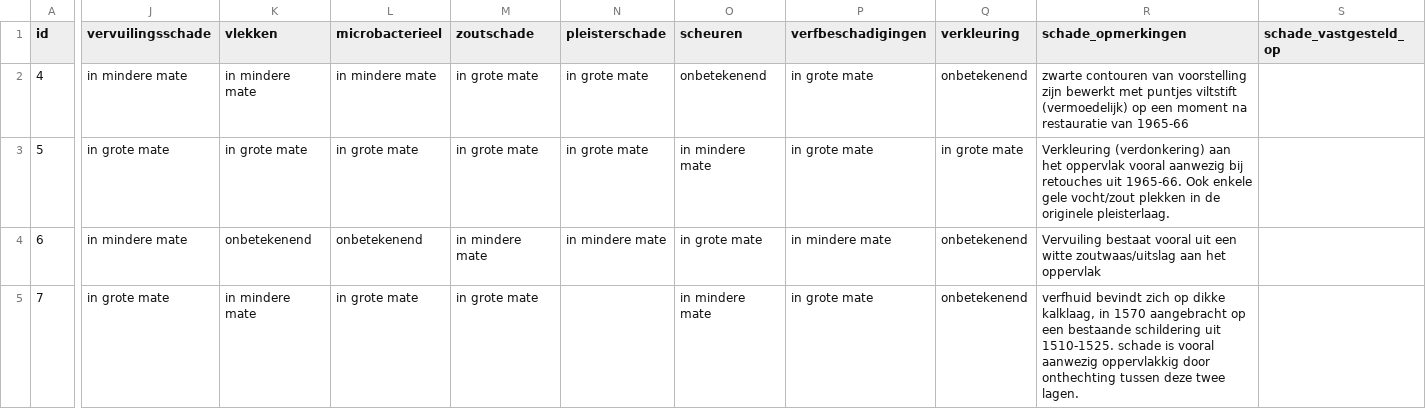
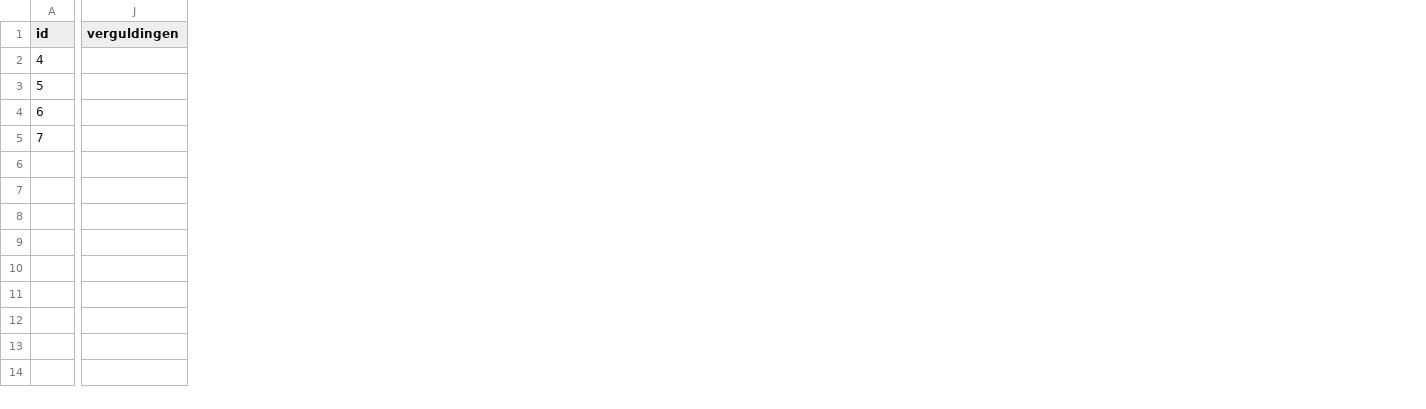
Before and after one commit to mmmenno/muurschilderingen, a CSV file: data/materiaaltechnisch.csv, drawn as a sheet; only a part is shown, gaps mark what is left out; removed rows and columns are numbered as before the commit, all else as after; the diff names each change by its address in the sheet, - before the commit and + after, or states it on an @@ line.

Commit message:
added schadegeschiedenis csv

```diff
--- a/data/materiaaltechnisch.csv
+++ b/data/materiaaltechnisch.csv
-column J (vervuilingsschade), rows 2-5: in mindere mate | in grote mate | in mindere mate | in grote mate
-column K (vlekken), rows 2-5: in mindere mate | in grote mate | onbetekenend | in mindere mate
-column L (microbacterieel), rows 2-5: in mindere mate | in grote mate | onbetekenend | in grote mate
-column M (zoutschade), rows 2-5: in grote mate | in grote mate | in mindere mate | in grote mate
-column N (pleisterschade), rows 2-4: in grote mate | in grote mate | in mindere mate
-column O (scheuren), rows 2-5: onbetekenend | in mindere mate | in grote mate | in mindere mate
-column P (verfbeschadigingen), rows 2-5: in grote mate | in grote mate | in mindere mate | in grote mate
-column Q (verkleuring), rows 2-5: onbetekenend | in grote mate | onbetekenend | onbetekenend
-column R (schade_opmerkingen), rows 2-5: zwarte contouren van voorstelling zijn bewerkt met puntjes viltstift (vermoedelijk) op een moment na restauratie van 1965-66 | Verkleuring (verdonkering) aan het oppervlak vooral aanwezig bij retouches uit 1965-66. Ook enkele gele vocht/zout plekken in de originele pleisterlaag. | Vervuiling bestaat vooral uit een witte zoutwaas/uitslag aan het oppervlak | verfhuid bevindt zich op dikke kalklaag, in 1570 aangebracht op een bestaande schildering uit 1510-1525. schade is vooral aanwezig oppervlakkig door onthechting tussen deze twee lagen.
-column S (schade_vastgesteld_op), empty
+column J (verguldingen), empty
```
Also changed, not shown: 2 other files.
